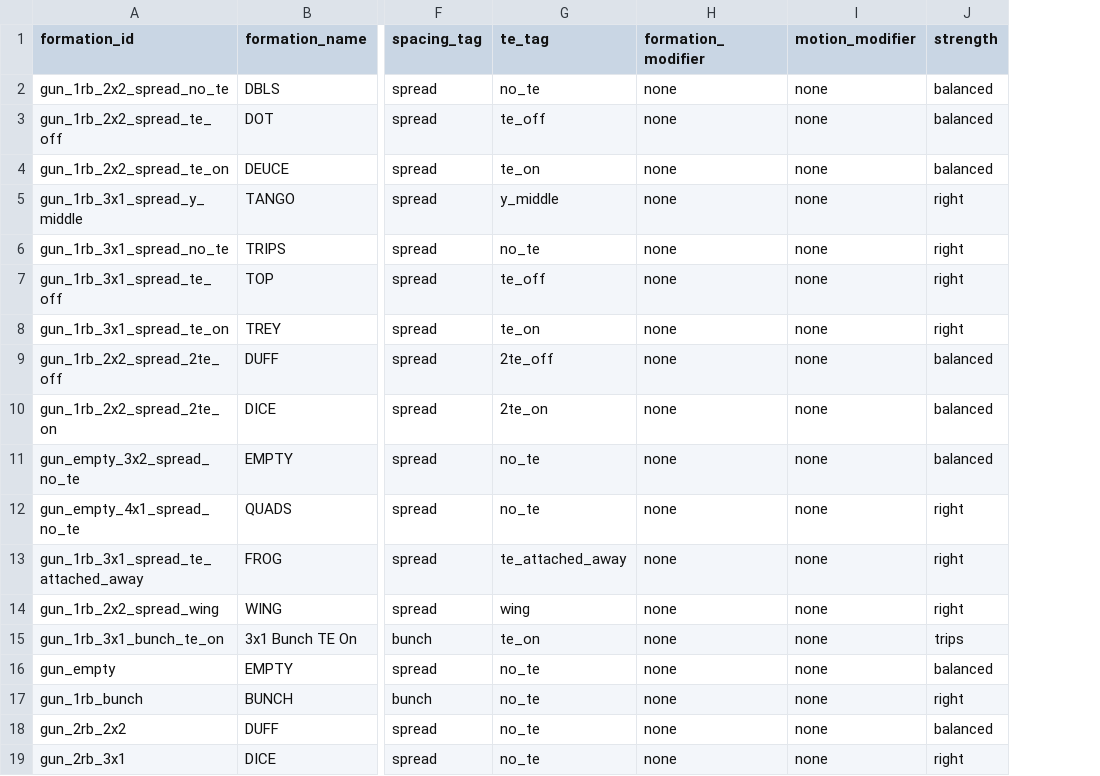
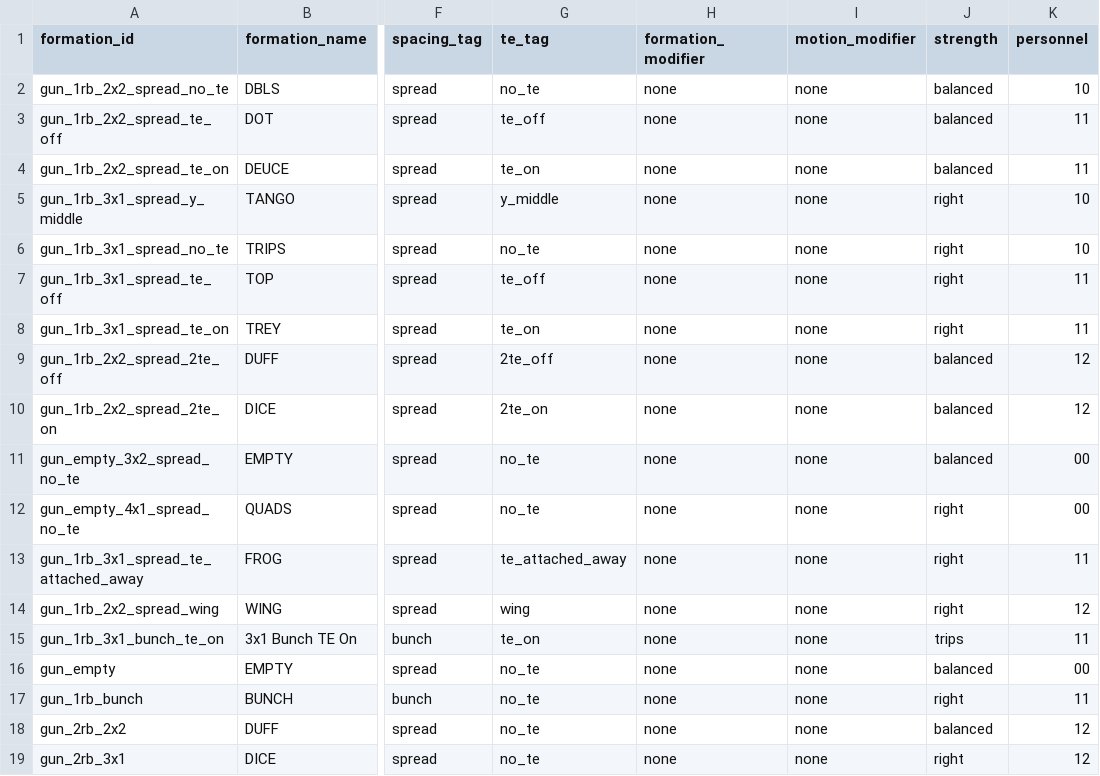
Before and after one commit to ctassan89/PL-AI-CALLING, a CSV file: data/taxonomy/formations.csv, drawn as a sheet; only a part is shown, gaps mark what is left out; the diff names each change by its address in the sheet, - before the commit and + after, or states it on an @@ line.

```diff
--- a/data/taxonomy/formations.csv
+++ b/data/taxonomy/formations.csv
+column K (personnel), rows 2-19: 10 | 11 | 11 | 10 | 10 | 11 | 11 | 12 | 12 | 00 | 00 | 11 | 12 | 11 | 00 | 11 | 12 | 12
```
Also changed, not shown: data/taxonomy/tags.csv, 6 other files.
